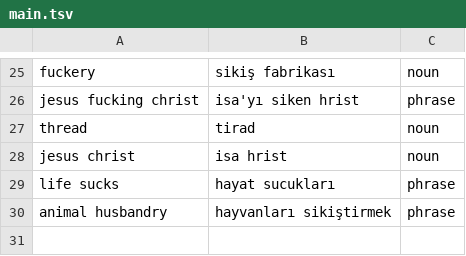
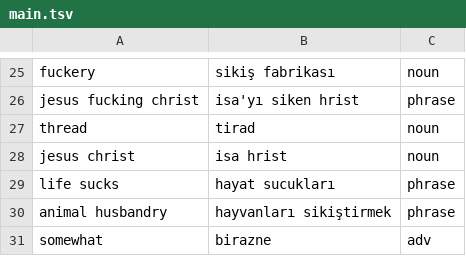
Before and after one commit to ekorekt/Turklish, a TSV file: main.tsv, drawn as a sheet; only a part is shown, gaps mark what is left out.

Commit message:
an adverb

```diff
--- a/main.tsv
+++ b/main.tsv
@@ -30 +30,2 @@ life sucks	hayat sucukları	phrase
 animal husbandry	hayvanları sikiştirmek	phrase
+somewhat	birazne	adv
```
